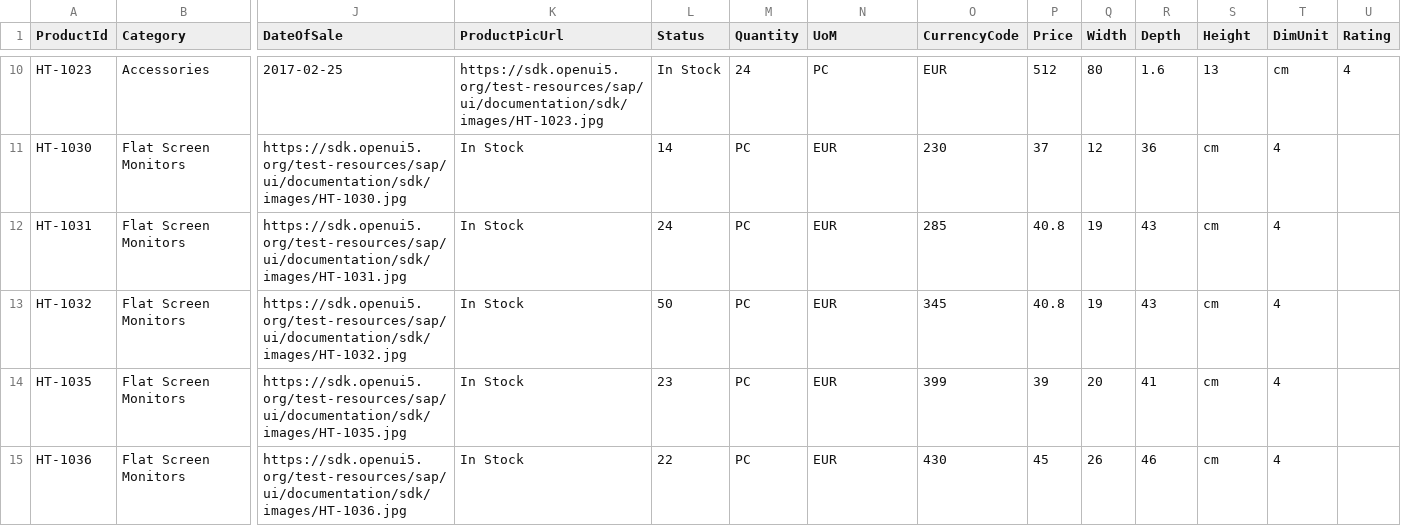
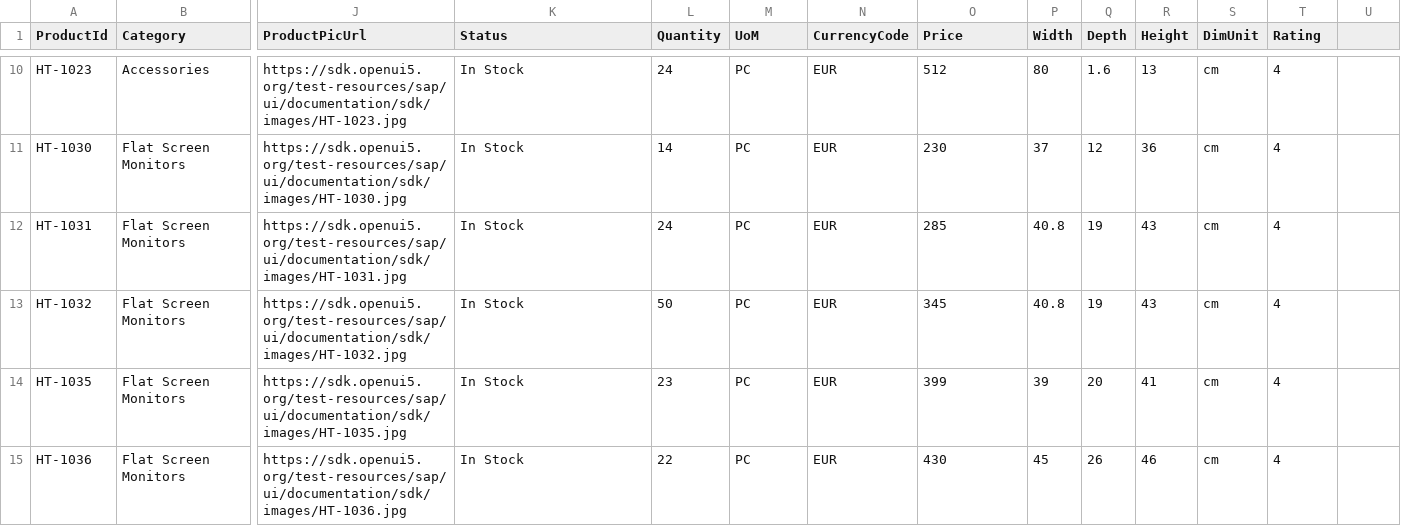
Before and after one commit to musi922/Products-Management-Backend, a CSV file: db/data/com.products.manager.cap-Products.csv, drawn as a sheet; only a part is shown, gaps mark what is left out; the diff covers the shown part only; the diff names each change by its address in the sheet, - before the commit and + after, or states it on an @@ line.

Commit message:
removed the date

```diff
--- a/db/data/com.products.manager.cap-Products.csv
+++ b/db/data/com.products.manager.cap-Products.csv
-J1: DateOfSale
+J1: ProductPicUrl
-K1: ProductPicUrl
+K1: Status
-L1: Status
+L1: Quantity
-M1: Quantity
+M1: UoM
-N1: UoM
+N1: CurrencyCode
-O1: CurrencyCode
+O1: Price
-P1: Price
+P1: Width
-Q1: Width
+Q1: Depth
-R1: Depth
+R1: Height
-S1: Height
+S1: DimUnit
-T1: DimUnit
+T1: Rating
-U1: Rating
+U1: (empty)
-J10 (ProductPicUrl): 2017-02-25
+J10 (ProductPicUrl): https://sdk.openui5.org/test-resources/sap/ui/documentation/sdk/images/HT-1023.jpg
-K10 (Status): https://sdk.openui5.org/test-resources/sap/ui/documentation/sdk/images/HT-1023.jpg
+K10 (Status): In Stock
-L10 (Quantity): In Stock
+L10 (Quantity): 24
-M10 (UoM): 24
+M10 (UoM): PC
-N10 (CurrencyCode): PC
+N10 (CurrencyCode): EUR
-O10 (Price): EUR
+O10 (Price): 512
-P10 (Width): 512
+P10 (Width): 80
-Q10 (Depth): 80
+Q10 (Depth): 1.6
-R10 (Height): 1.6
+R10 (Height): 13
-S10 (DimUnit): 13
+S10 (DimUnit): cm
-T10 (Rating): cm
+T10 (Rating): 4
-U10: 4
+U10: (empty)
```
Also changed, not shown: 96 edited cells elsewhere in this file, 3 other files.
